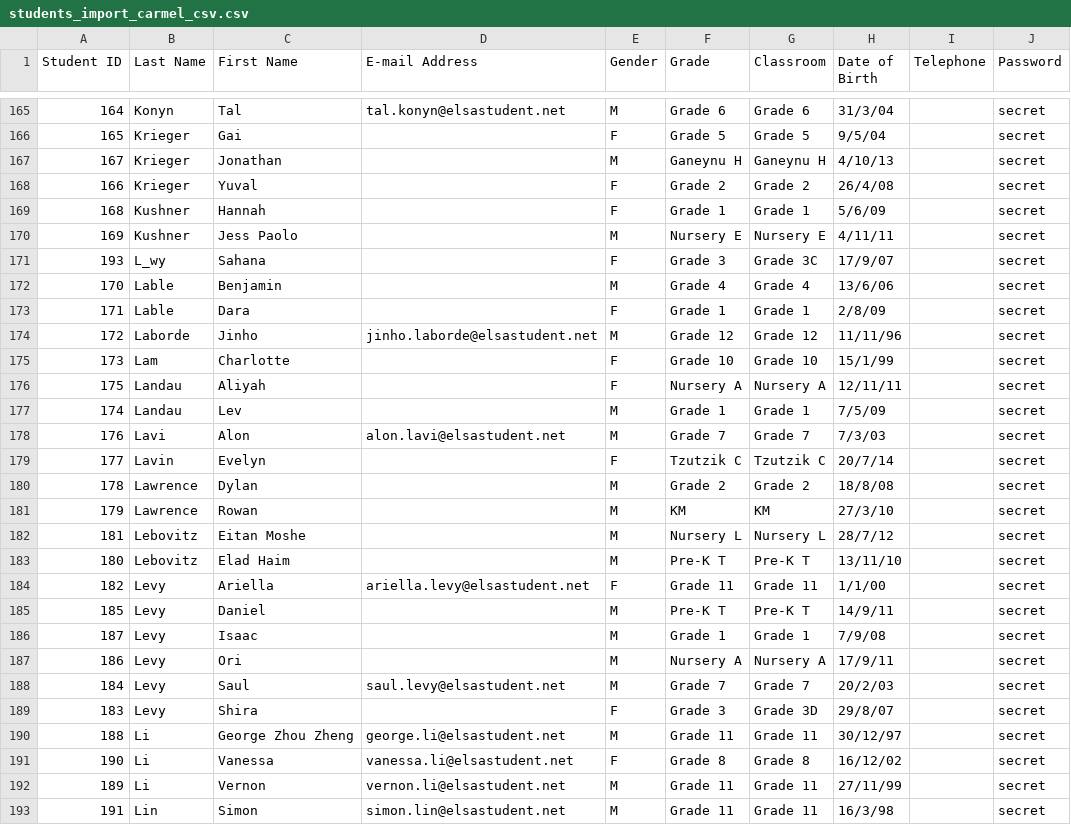
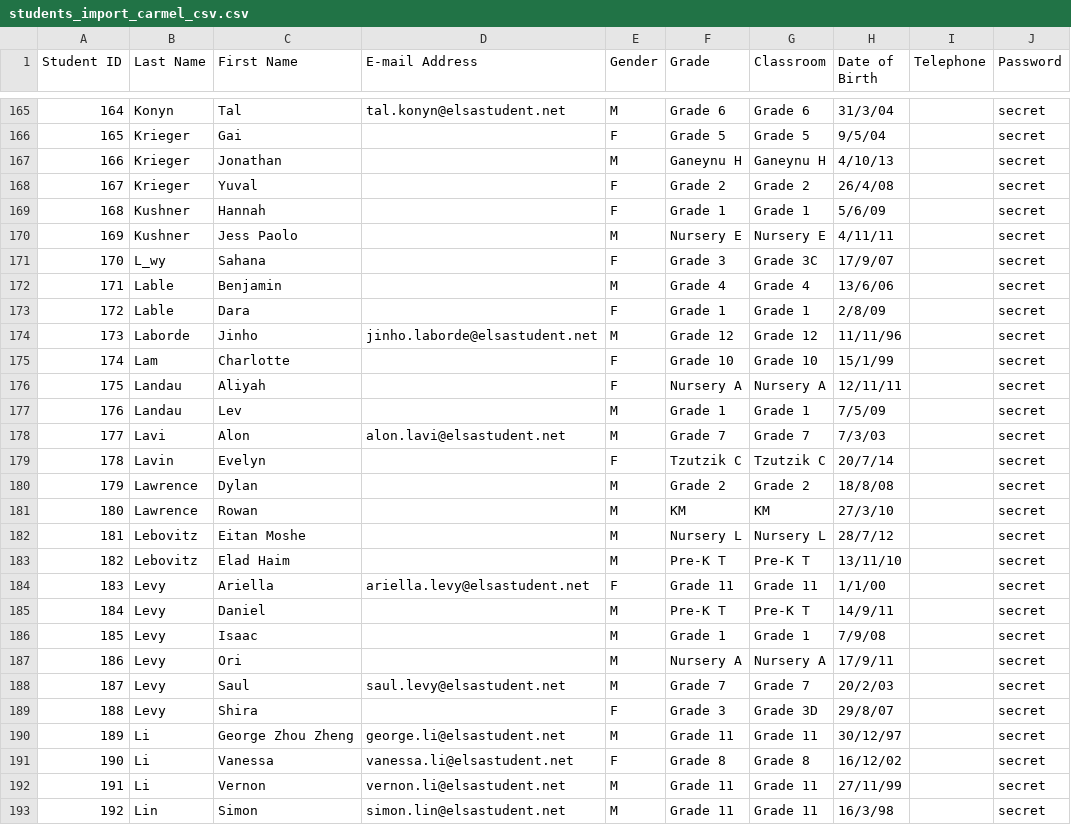
Before and after one commit to danlg/lgen, a CSV file: test_data/import_students/students_import_carmel_csv.csv, drawn as a sheet; only a part is shown, gaps mark what is left out; the diff covers the shown part only.

Commit message:
test data change student id order

```diff
--- a/test_data/import_students/students_import_carmel_csv.csv
+++ b/test_data/import_students/students_import_carmel_csv.csv
@@ -166,28 +166,28 @@ Student ID,Last Name,First Name,E-mail Address ,Gender,Grade,Classroom,Date of B
 165,Krieger,Gai,,F,Grade 5,Grade 5,9/5/04,,secret
-167,Krieger,Jonathan,,M,Ganeynu H,Ganeynu H,4/10/13,,secret
-166,Krieger,Yuval,,F,Grade 2,Grade 2,26/4/08,,secret
+166,Krieger,Jonathan,,M,Ganeynu H,Ganeynu H,4/10/13,,secret
+167,Krieger,Yuval,,F,Grade 2,Grade 2,26/4/08,,secret
 168,Kushner,Hannah,,F,Grade 1,Grade 1,5/6/09,,secret
 169,Kushner,Jess Paolo,,M,Nursery E,Nursery E,4/11/11,,secret
-193,L_wy,Sahana,,F,Grade 3,Grade 3C,17/9/07,,secret
-170,Lable,Benjamin,,M,Grade 4,Grade 4,13/6/06,,secret
-171,Lable,Dara,,F,Grade 1,Grade 1,2/8/09,,secret
-172,Laborde,Jinho,jinho.laborde@elsastudent.net,M,Grade 12,Grade 12,11/11/96,,secret
-173,Lam,Charlotte,,F,Grade 10,Grade 10,15/1/99,,secret
+170,L_wy,Sahana,,F,Grade 3,Grade 3C,17/9/07,,secret
+171,Lable,Benjamin,,M,Grade 4,Grade 4,13/6/06,,secret
+172,Lable,Dara,,F,Grade 1,Grade 1,2/8/09,,secret
+173,Laborde,Jinho,jinho.laborde@elsastudent.net,M,Grade 12,Grade 12,11/11/96,,secret
+174,Lam,Charlotte,,F,Grade 10,Grade 10,15/1/99,,secret
 175,Landau,Aliyah,,F,Nursery A,Nursery A,12/11/11,,secret
-174,Landau,Lev,,M,Grade 1,Grade 1,7/5/09,,secret
-176,Lavi,Alon,alon.lavi@elsastudent.net,M,Grade 7,Grade 7,7/3/03,,secret
-177,Lavin,Evelyn,,F,Tzutzik C,Tzutzik C,20/7/14,,secret
-178,Lawrence,Dylan,,M,Grade 2,Grade 2,18/8/08,,secret
-179,Lawrence,Rowan,,M,KM,KM,27/3/10,,secret
+176,Landau,Lev,,M,Grade 1,Grade 1,7/5/09,,secret
+177,Lavi,Alon,alon.lavi@elsastudent.net,M,Grade 7,Grade 7,7/3/03,,secret
+178,Lavin,Evelyn,,F,Tzutzik C,Tzutzik C,20/7/14,,secret
+179,Lawrence,Dylan,,M,Grade 2,Grade 2,18/8/08,,secret
+180,Lawrence,Rowan,,M,KM,KM,27/3/10,,secret
 181,Lebovitz,Eitan Moshe,,M,Nursery L,Nursery L,28/7/12,,secret
-180,Lebovitz,Elad Haim,,M,Pre-K T,Pre-K T,13/11/10,,secret
-182,Levy,Ariella,ariella.levy@elsastudent.net,F,Grade 11,Grade 11,1/1/00,,secret
-185,Levy,Daniel,,M,Pre-K T,Pre-K T,14/9/11,,secret
-187,Levy,Isaac,,M,Grade 1,Grade 1,7/9/08,,secret
+182,Lebovitz,Elad Haim,,M,Pre-K T,Pre-K T,13/11/10,,secret
+183,Levy,Ariella,ariella.levy@elsastudent.net,F,Grade 11,Grade 11,1/1/00,,secret
+184,Levy,Daniel,,M,Pre-K T,Pre-K T,14/9/11,,secret
+185,Levy,Isaac,,M,Grade 1,Grade 1,7/9/08,,secret
 186,Levy,Ori,,M,Nursery A,Nursery A,17/9/11,,secret
-184,Levy,Saul,saul.levy@elsastudent.net,M,Grade 7,Grade 7,20/2/03,,secret
-183,Levy,Shira,,F,Grade 3,Grade 3D,29/8/07,,secret
-188,Li,George Zhou Zheng,george.li@elsastudent.net,M,Grade 11,Grade 11,30/12/97,,secret
+187,Levy,Saul,saul.levy@elsastudent.net,M,Grade 7,Grade 7,20/2/03,,secret
+188,Levy,Shira,,F,Grade 3,Grade 3D,29/8/07,,secret
+189,Li,George Zhou Zheng,george.li@elsastudent.net,M,Grade 11,Grade 11,30/12/97,,secret
 190,Li,Vanessa,vanessa.li@elsastudent.net,F,Grade 8,Grade 8,16/12/02,,secret
-189,Li,Vernon,vernon.li@elsastudent.net,M,Grade 11,Grade 11,27/11/99,,secret
-191,Lin,Simon,simon.lin@elsastudent.net,M,Grade 11,Grade 11,16/3/98,,secret
+191,Li,Vernon,vernon.li@elsastudent.net,M,Grade 11,Grade 11,27/11/99,,secret
+192,Lin,Simon,simon.lin@elsastudent.net,M,Grade 11,Grade 11,16/3/98,,secret
```
Also changed, not shown: 2 added rows, 2 removed rows and 141 edited cells elsewhere in this file.
